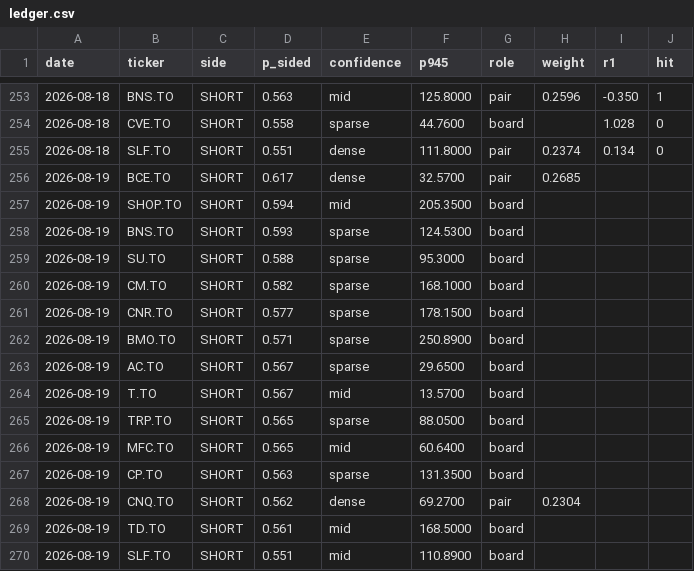
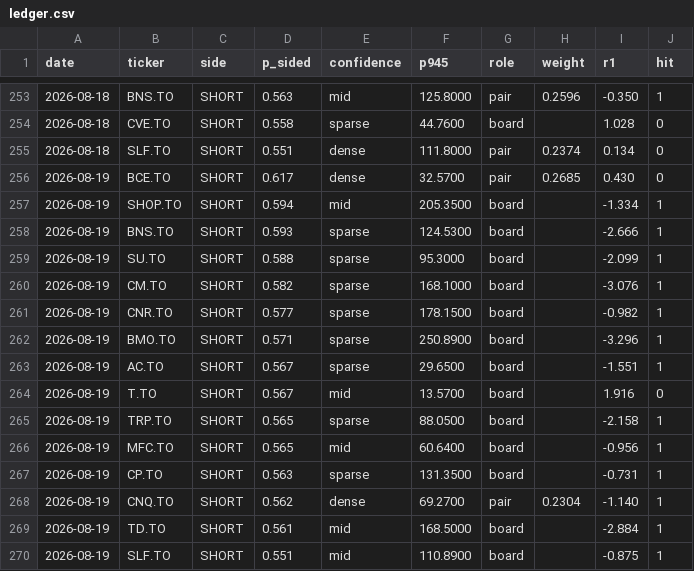
Before and after one commit to rufatb/RB, a CSV file: ledger.csv, drawn as a sheet; only a part is shown, gaps mark what is left out.

```diff
--- a/ledger.csv
+++ b/ledger.csv
@@ -255,16 +255,16 @@ date,ticker,side,p_sided,confidence,p945,role,weight,r1,hit
 2026-08-18,SLF.TO,SHORT,0.551,dense,111.8000,pair,0.2374,0.134,0
-2026-08-19,BCE.TO,SHORT,0.617,dense,32.5700,pair,0.2685,,
-2026-08-19,SHOP.TO,SHORT,0.594,mid,205.3500,board,,,
-2026-08-19,BNS.TO,SHORT,0.593,sparse,124.5300,board,,,
-2026-08-19,SU.TO,SHORT,0.588,sparse,95.3000,board,,,
-2026-08-19,CM.TO,SHORT,0.582,sparse,168.1000,board,,,
-2026-08-19,CNR.TO,SHORT,0.577,sparse,178.1500,board,,,
-2026-08-19,BMO.TO,SHORT,0.571,sparse,250.8900,board,,,
-2026-08-19,AC.TO,SHORT,0.567,sparse,29.6500,board,,,
-2026-08-19,T.TO,SHORT,0.567,mid,13.5700,board,,,
-2026-08-19,TRP.TO,SHORT,0.565,sparse,88.0500,board,,,
-2026-08-19,MFC.TO,SHORT,0.565,mid,60.6400,board,,,
-2026-08-19,CP.TO,SHORT,0.563,sparse,131.3500,board,,,
-2026-08-19,CNQ.TO,SHORT,0.562,dense,69.2700,pair,0.2304,,
-2026-08-19,TD.TO,SHORT,0.561,mid,168.5000,board,,,
-2026-08-19,SLF.TO,SHORT,0.551,mid,110.8900,board,,,
+2026-08-19,BCE.TO,SHORT,0.617,dense,32.5700,pair,0.2685,0.430,0
+2026-08-19,SHOP.TO,SHORT,0.594,mid,205.3500,board,,-1.334,1
+2026-08-19,BNS.TO,SHORT,0.593,sparse,124.5300,board,,-2.666,1
+2026-08-19,SU.TO,SHORT,0.588,sparse,95.3000,board,,-2.099,1
+2026-08-19,CM.TO,SHORT,0.582,sparse,168.1000,board,,-3.076,1
+2026-08-19,CNR.TO,SHORT,0.577,sparse,178.1500,board,,-0.982,1
+2026-08-19,BMO.TO,SHORT,0.571,sparse,250.8900,board,,-3.296,1
+2026-08-19,AC.TO,SHORT,0.567,sparse,29.6500,board,,-1.551,1
+2026-08-19,T.TO,SHORT,0.567,mid,13.5700,board,,1.916,0
+2026-08-19,TRP.TO,SHORT,0.565,sparse,88.0500,board,,-2.158,1
+2026-08-19,MFC.TO,SHORT,0.565,mid,60.6400,board,,-0.956,1
+2026-08-19,CP.TO,SHORT,0.563,sparse,131.3500,board,,-0.731,1
+2026-08-19,CNQ.TO,SHORT,0.562,dense,69.2700,pair,0.2304,-1.140,1
+2026-08-19,TD.TO,SHORT,0.561,mid,168.5000,board,,-2.884,1
+2026-08-19,SLF.TO,SHORT,0.551,mid,110.8900,board,,-0.875,1
```
Also changed, not shown: 5 other files.
